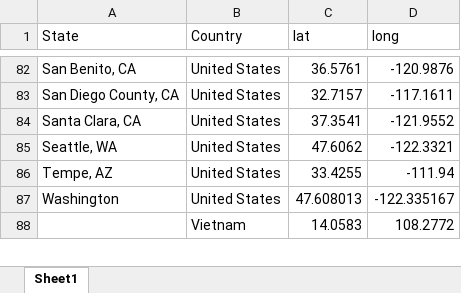
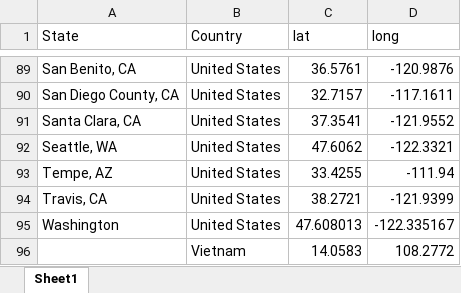
Before and after one commit to liu-zoe/wuhancv, an Excel workbook: data/latlnt.xlsx, sheet Sheet1, drawn as a sheet; only a part is shown, gaps mark what is left out; values as stored, in another font and other column widths than the file's, no borders; the diff covers the shown part only; the diff names each change by its address in the sheet, - before the commit and + after, or states it on an @@ line.

```diff
--- a/data/latlnt.xlsx (sheet Sheet1)
+++ b/data/latlnt.xlsx (sheet Sheet1)
+row 94: Travis, CA | United States | 38.2721 | -121.9399
```
Also changed, not shown: 7 added rows elsewhere in this sheet, 2 other files.
